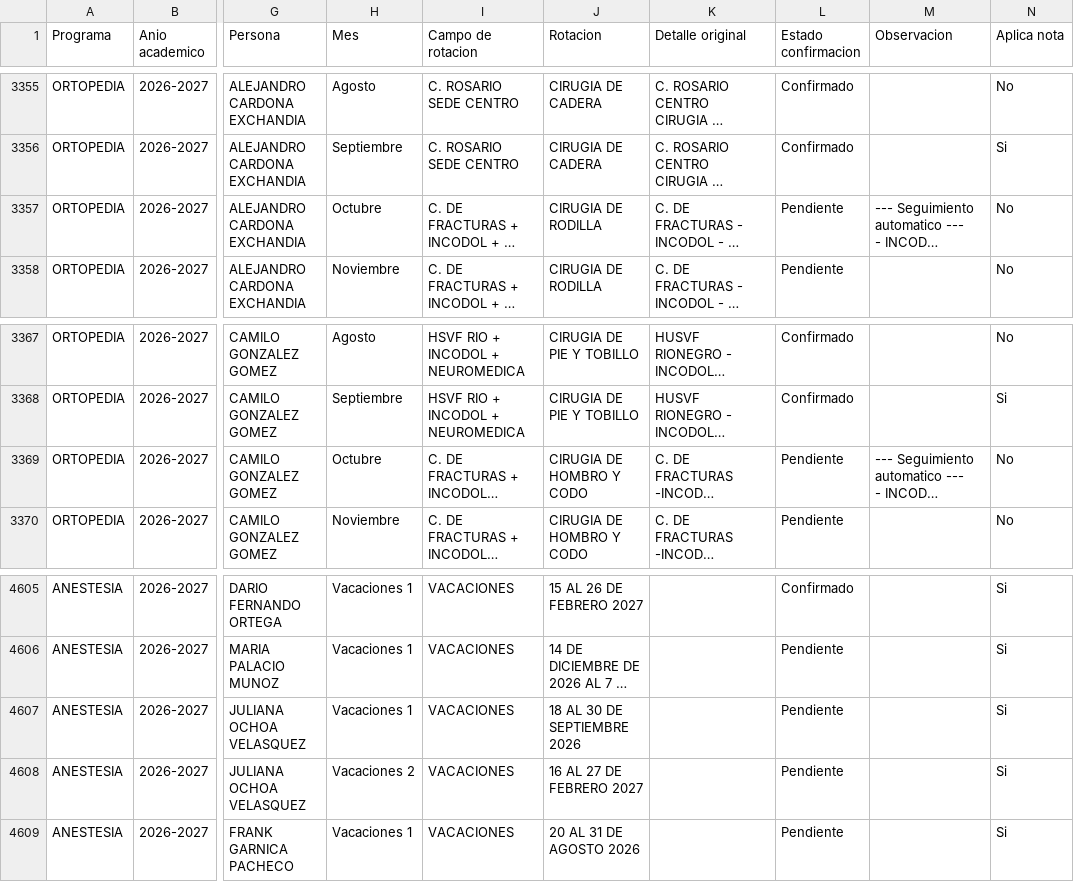
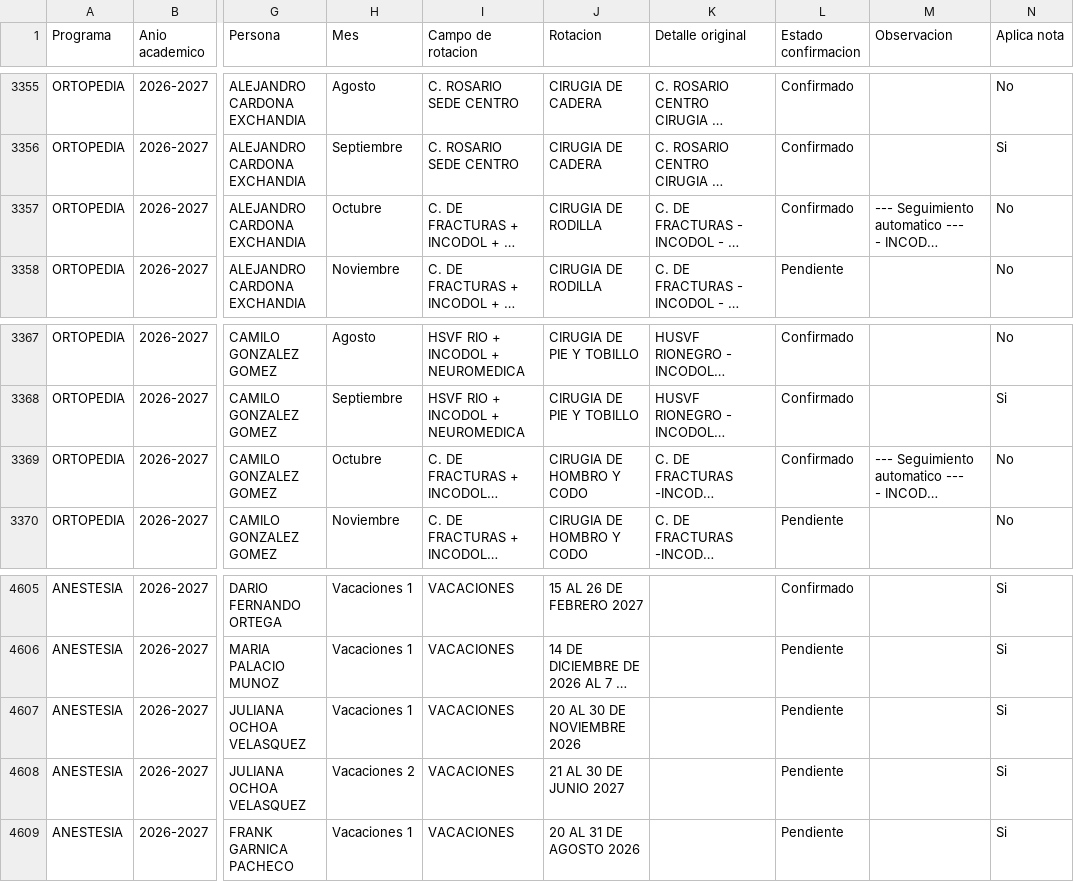
Before and after one commit to posgradosces/posgrados-ces, a CSV file: datos/BASE_GENERAL.csv, drawn as a sheet; only a part is shown, gaps mark what is left out; long unchanged cells end in …; the diff names each change by its address in the sheet, - before the commit and + after, or states it on an @@ line.

Commit message:
Actualización desde Google Sheets — 2026-10-07 13:22:16

```diff
--- a/datos/BASE_GENERAL.csv
+++ b/datos/BASE_GENERAL.csv
-L3357 (Estado confirmacion): Pendiente
+L3357 (Estado confirmacion): Confirmado
-L3369 (Estado confirmacion): Pendiente
+L3369 (Estado confirmacion): Confirmado
-J4607 (Rotacion): 18 AL 30 DE SEPTIEMBRE 2026
+J4607 (Rotacion): 20 AL 30 DE NOVIEMBRE 2026
-J4608 (Rotacion): 16 AL 27 DE FEBRERO 2027
+J4608 (Rotacion): 21 AL 30 DE JUNIO 2027
```
